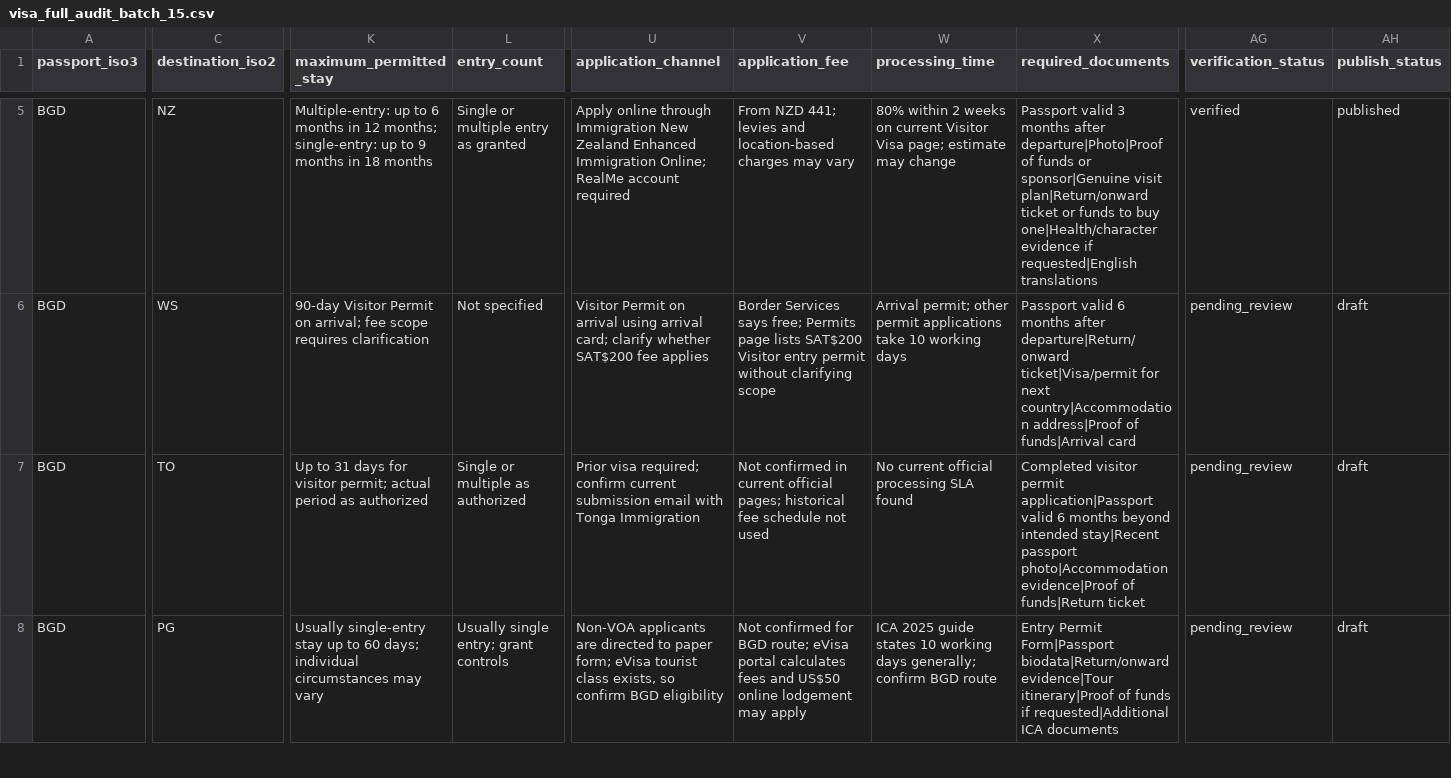
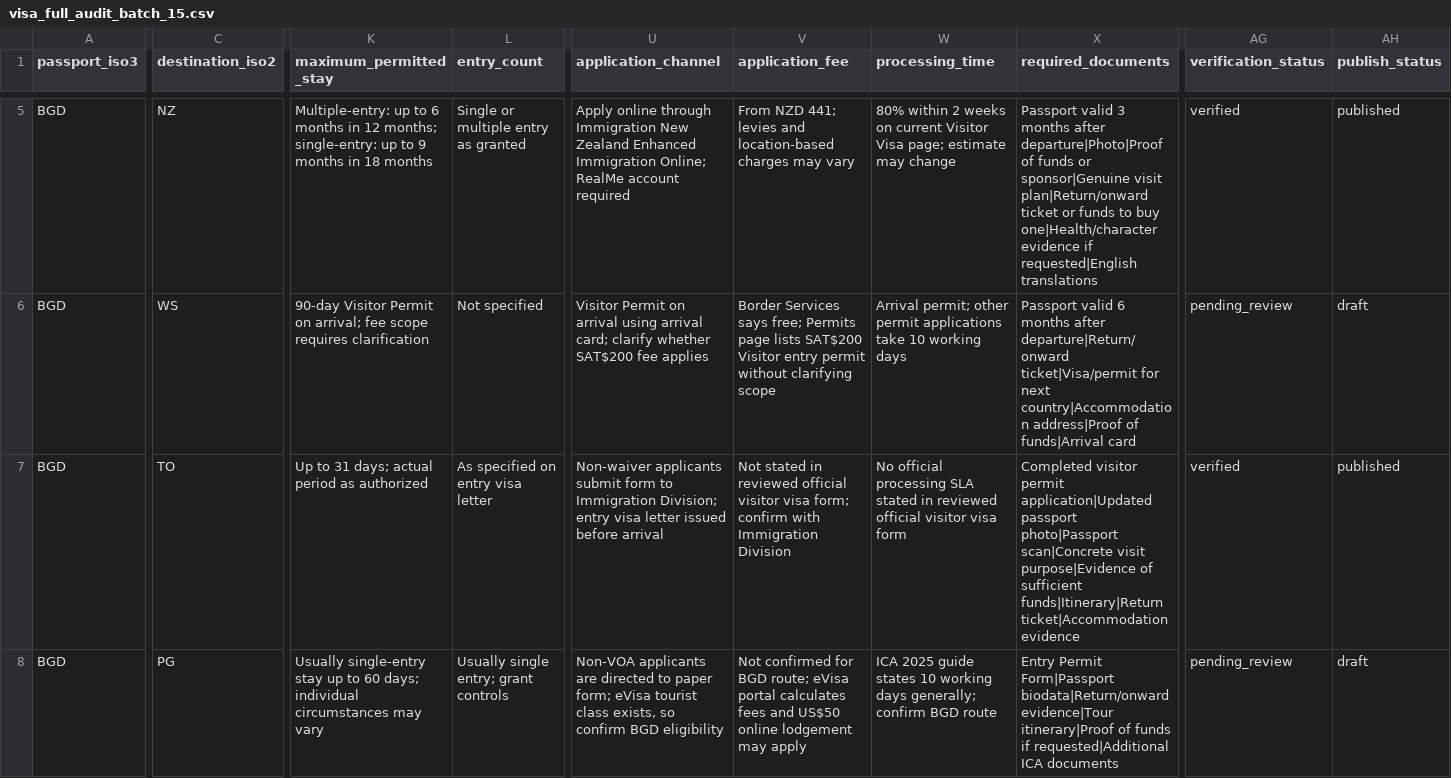
Before and after one commit to raadislam/unigo-backend, a CSV file: database/data/visa_full_audit_batch_15.csv, drawn as a sheet; only a part is shown, gaps mark what is left out; the diff covers the shown part only; the diff names each change by its address in the sheet, - before the commit and + after, or states it on an @@ line.

Commit message:
Verify Tonga and correct Palau EO 478 date

```diff
--- a/database/data/visa_full_audit_batch_15.csv
+++ b/database/data/visa_full_audit_batch_15.csv
-K7 (maximum_permitted_stay): …to 31 days for visitor permit; actual period…
+K7 (maximum_permitted_stay): …to 31 days; actual period…
-L7 (entry_count): Single or multiple as authorized
+L7 (entry_count): As specified on entry visa letter
-U7 (application_channel): Prior visa required; confirm current submission email with Tonga Immigration
+U7 (application_channel): Non-waiver applicants submit form to Immigration Division; entry visa letter issued before arrival
-V7 (application_fee): Not confirmed in current official pages; historical fee schedule not used
+V7 (application_fee): Not stated in reviewed official visitor visa form; confirm with Immigration Division
-W7 (processing_time): No current official processing SLA found
+W7 (processing_time): No official processing SLA stated in reviewed official visitor visa form
-X7 (required_documents): …visitor permit application|Passport valid 6 months beyond intended stay|Recent passport photo|Accommodation evidence|Proof of funds|Return ticket
+X7 (required_documents): …visitor permit application|Updated passport photo|Passport scan|Concrete visit purpose|Evidence of sufficient funds|Itinerary|Return ticket|Accommodation evidence
-AG7 (verification_status): pending_review
+AG7 (verification_status): verified
-AH7 (publish_status): draft
+AH7 (publish_status): published
```
Also changed, not shown: 3 edited cells elsewhere in this file.
